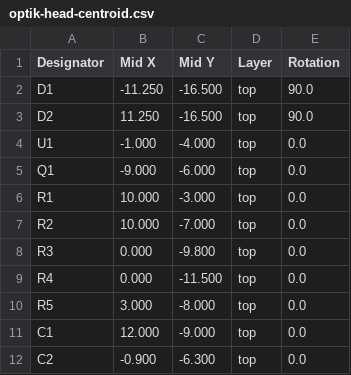
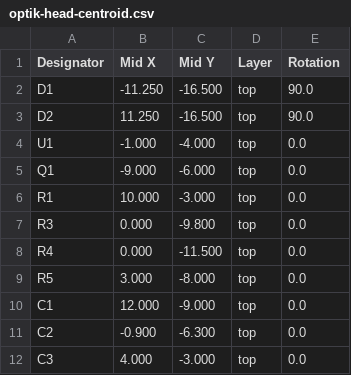
Before and after one commit to robinandreeklund-collab/Strilas, a CSV file: hardware/nextpcb/optik-head-centroid.csv, drawn as a sheet; removed rows and columns are numbered as before the commit, all else as after; the diff names each change by its address in the sheet, - before the commit and + after, or states it on an @@ line.

```diff
--- a/hardware/nextpcb/optik-head-centroid.csv
+++ b/hardware/nextpcb/optik-head-centroid.csv
-row 7: R2 | 10.000 | -7.000 | top | 0.0
+row 12: C3 | 4.000 | -3.000 | top | 0.0
```
Also changed, not shown: leverans/optik-head/optik-head-centroid.csv, leverans/weapon-hat/weapon-hat-centroid.csv, 18 other files.
